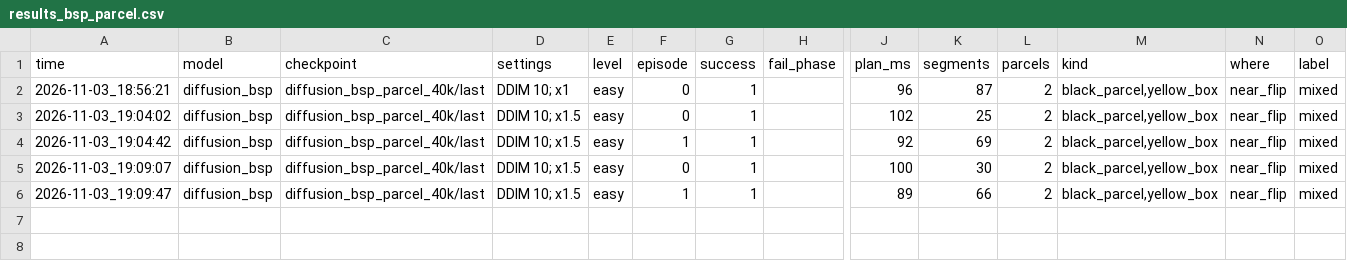
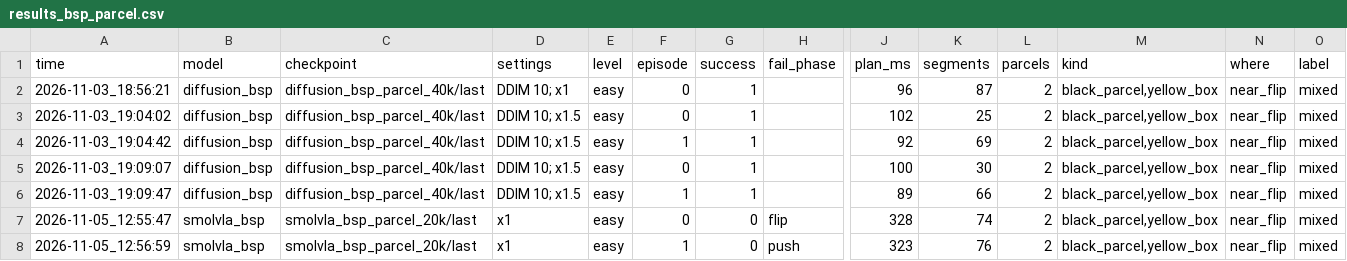
Before and after one commit to TimeisGold5168/Parcel_task_VLA_s0_101_arm, a CSV file: parcel_task/results_bsp_parcel.csv, drawn as a sheet; only a part is shown, gaps mark what is left out; rows hold the shown columns only; the diff names each change by its address in the sheet, - before the commit and + after, or states it on an @@ line.

```diff
--- a/parcel_task/results_bsp_parcel.csv
+++ b/parcel_task/results_bsp_parcel.csv
+row 7: 2026-11-05_12:55:47 | smolvla_bsp | smolvla_bsp_parcel_20k/last | x1 | easy | 0 | 0 | flip | 328 | 74 | 2 | black_parcel,yellow_box | near_flip | mixed
+row 8: 2026-11-05_12:56:59 | smolvla_bsp | smolvla_bsp_parcel_20k/last | x1 | easy | 1 | 0 | push | 323 | 76 | 2 | black_parcel,yellow_box | near_flip | mixed
```
Also changed, not shown: 1 other file.
